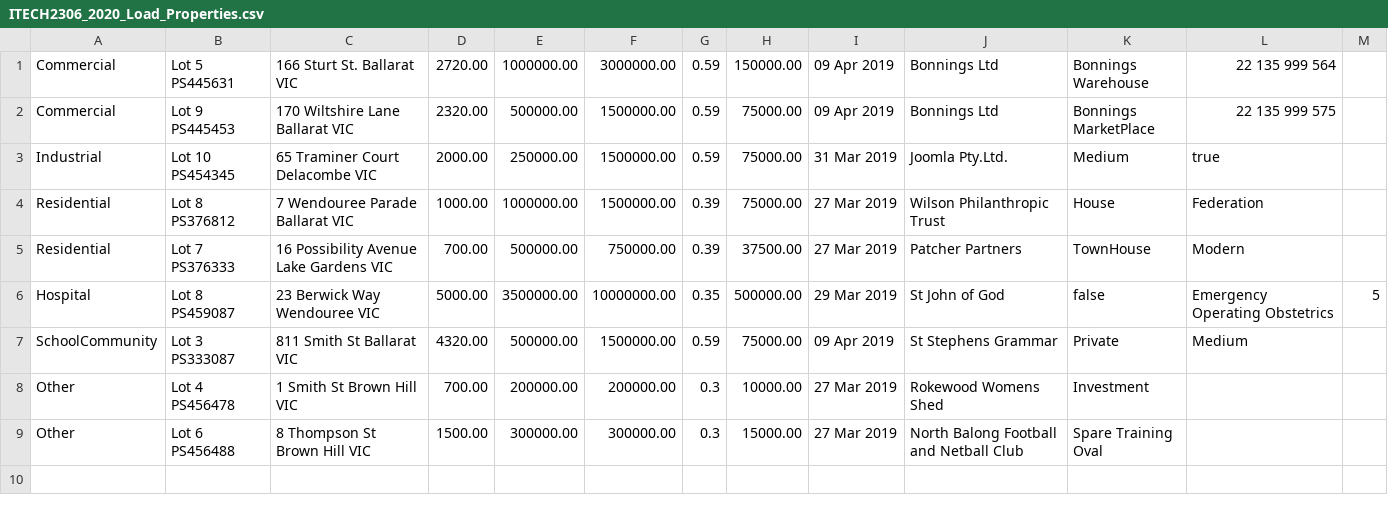
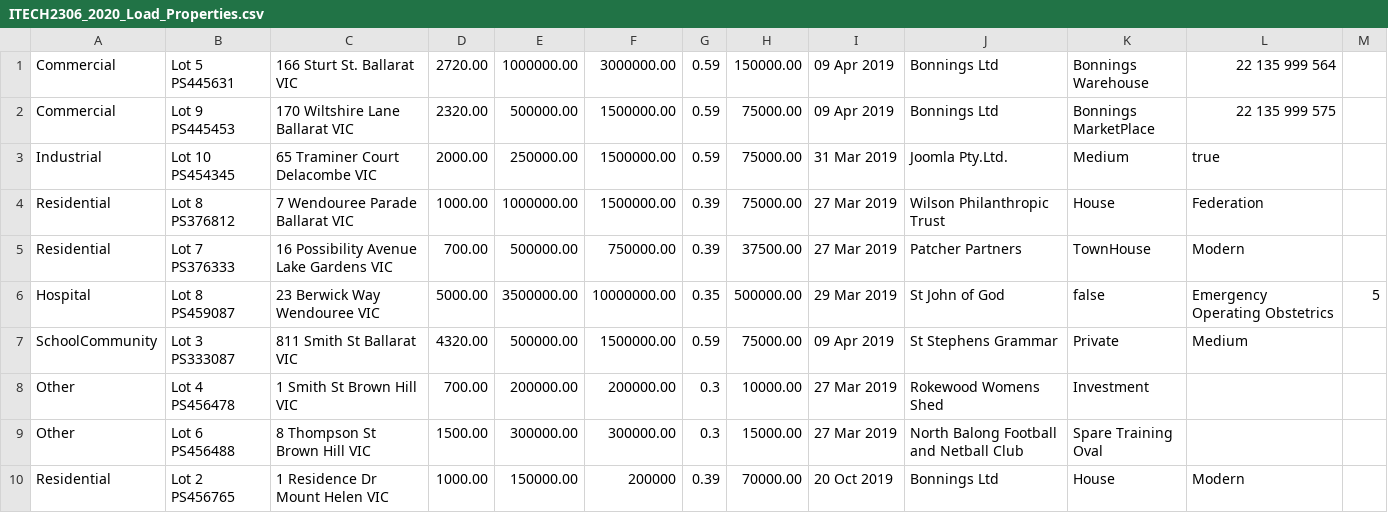
Before and after one commit to zzacong/ITECH2306-Lab-Assignment-1, a CSV file: ITECH2306_202005_Lab_Assignment1/files/ITECH2306_2020_Load_Properties.csv, drawn as a sheet.

Commit message:
Version 6.1 by Zac
Start implementing requirement 3: Validation
- Created Validator class
- Validate contents in Property, Residential class
- Added new row in Properties.csv file for validating purpose

```diff
--- a/ITECH2306_202005_Lab_Assignment1/files/ITECH2306_2020_Load_Properties.csv
+++ b/ITECH2306_202005_Lab_Assignment1/files/ITECH2306_2020_Load_Properties.csv
@@ -9 +9,2 @@ Other,Lot 4 PS456478,1 Smith St Brown Hill VIC,700.00,200000.00,200000.00,0.3,10
 Other,Lot 6 PS456488,8 Thompson St Brown Hill VIC,1500.00,300000.00,300000.00,0.3,15000.00,27 Mar 2019,North Balong Football and Netball Club,Spare Training Oval
+Residential,Lot 2 PS456765,1 Residence Dr Mount Helen VIC,1000.00,150000.00,200000,0.39,70000.00,20 Oct 2019,Bonnings Ltd,House,Modern
```
Also changed, not shown: 9 other files.
